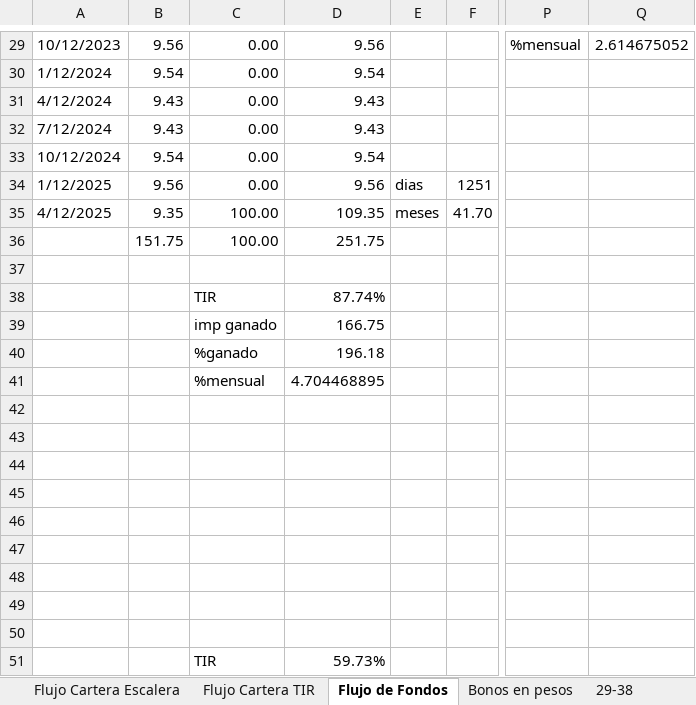
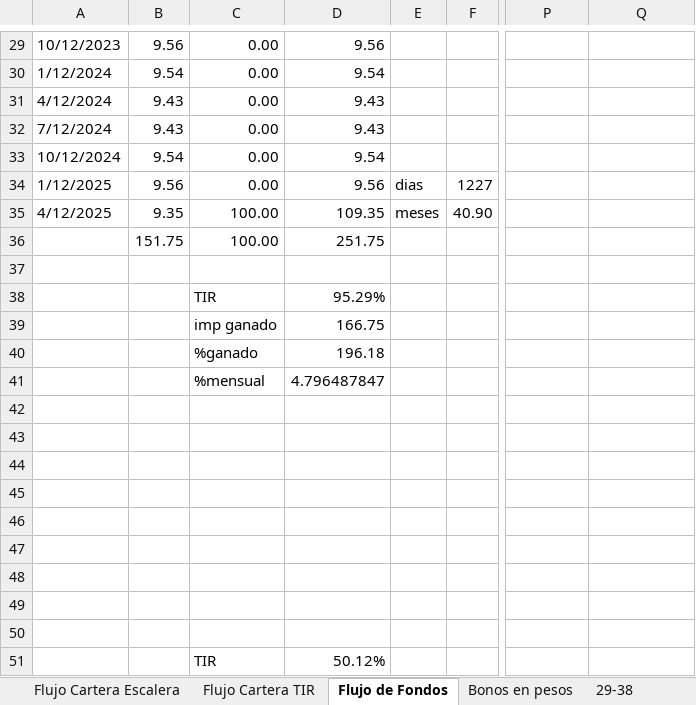
Before and after one commit to alferrelli/Excel-Bonos, an Excel workbook: Bonos en pesos.xlsx, sheet Flujo de Fondos, drawn as a sheet; only a part is shown, gaps mark what is left out; values as stored, in another font and other column widths than the file's, no cell formats; the diff covers the shown part only; the diff names each change by its address in the sheet, - before the commit and + after, or states it on an @@ line.

```diff
--- a/Bonos en pesos.xlsx (sheet Flujo de Fondos)
+++ b/Bonos en pesos.xlsx (sheet Flujo de Fondos)
-P29: %mensual
+P29: (empty)
-Q29: 2.614675052
+Q29: (empty)
-F34: 1251
+F34: 1227
-F35: 41.70
+F35: 40.90
-D38: 87.74%
+D38: 95.29%
-D41: 4.704468895
+D41: 4.796487847
-D51: 59.73%
+D51: 50.12%
```
Also changed, not shown: 1 added row, 1 removed row and 94 edited cells elsewhere in this sheet, sheet Flujo Cartera Escalera, cell formats, formulas that keep their value, Bonos en dolares.xlsm.
